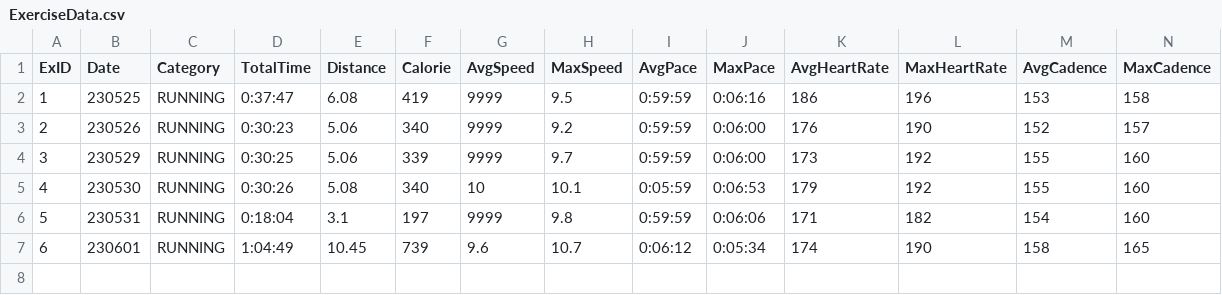
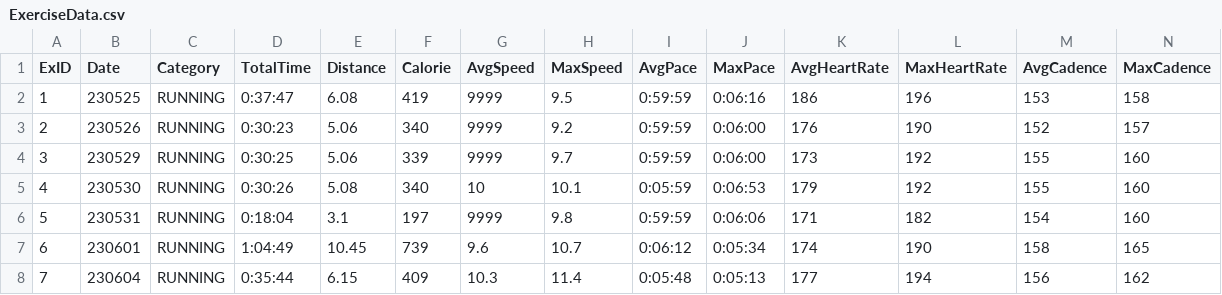
Before and after one commit to Juhyun0313/HealthDataAnalysis, a CSV file: ExerciseData.csv, drawn as a sheet; only a part is shown; rows hold the shown columns only; the diff names each change by its address in the sheet, - before the commit and + after, or states it on an @@ line.

```diff
--- a/ExerciseData.csv
+++ b/ExerciseData.csv
+row 8: 7 | 230604 | RUNNING | 0:35:44 | 6.15 | 409 | 10.3 | 11.4 | 0:05:48 | 0:05:13 | 177 | 194 | 156 | 162
```
Also changed, not shown: BMIdata.csv, SleepData.csv.
